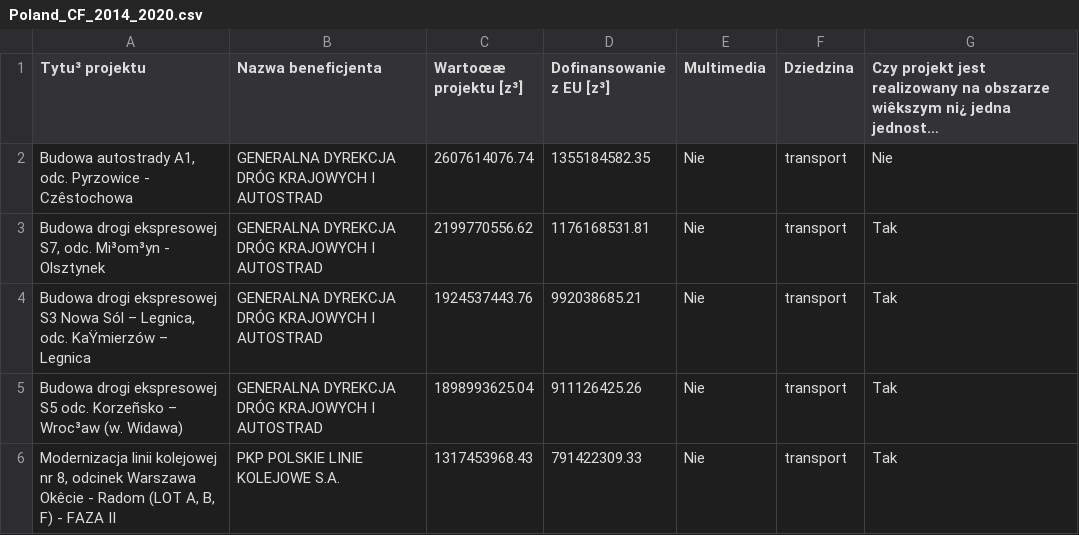
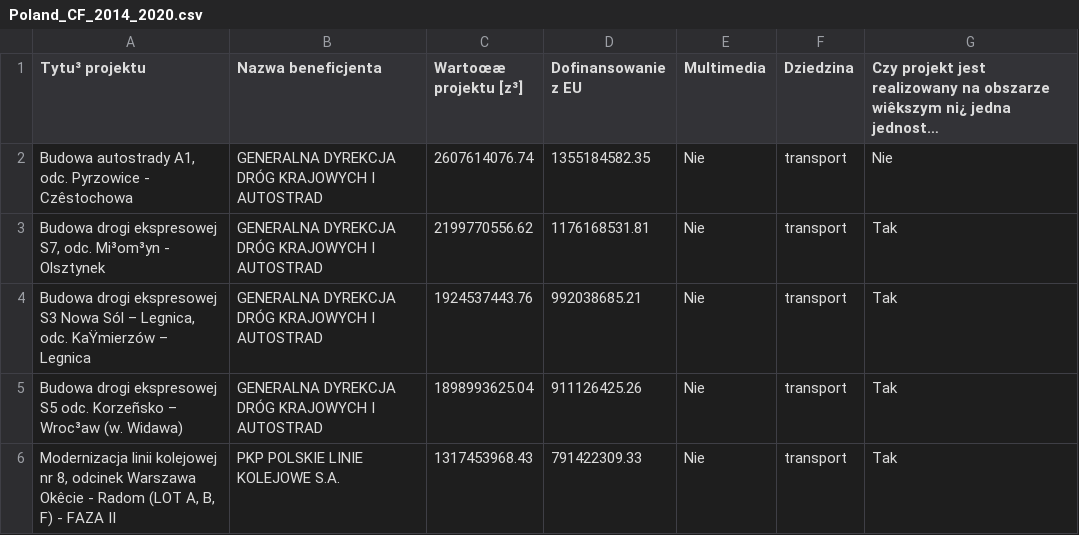
Before and after one commit to os-data/eu-structural-funds, a CSV file: data/PL.poland/Poland_CF_2014_2020.csv, drawn as a sheet; only a part is shown; long unchanged cells end in …; the diff names each change by its address in the sheet, - before the commit and + after, or states it on an @@ line.

```diff
--- a/data/PL.poland/Poland_CF_2014_2020.csv
+++ b/data/PL.poland/Poland_CF_2014_2020.csv
-D1: Dofinansowanie z EU [z³]
+D1: Dofinansowanie z EU
```
Also changed, not shown: data/PL.poland/Poland_ERDF_2014_2020.csv, data/PL.poland/Poland_ESF_2014_2020.csv, 1 other file.
